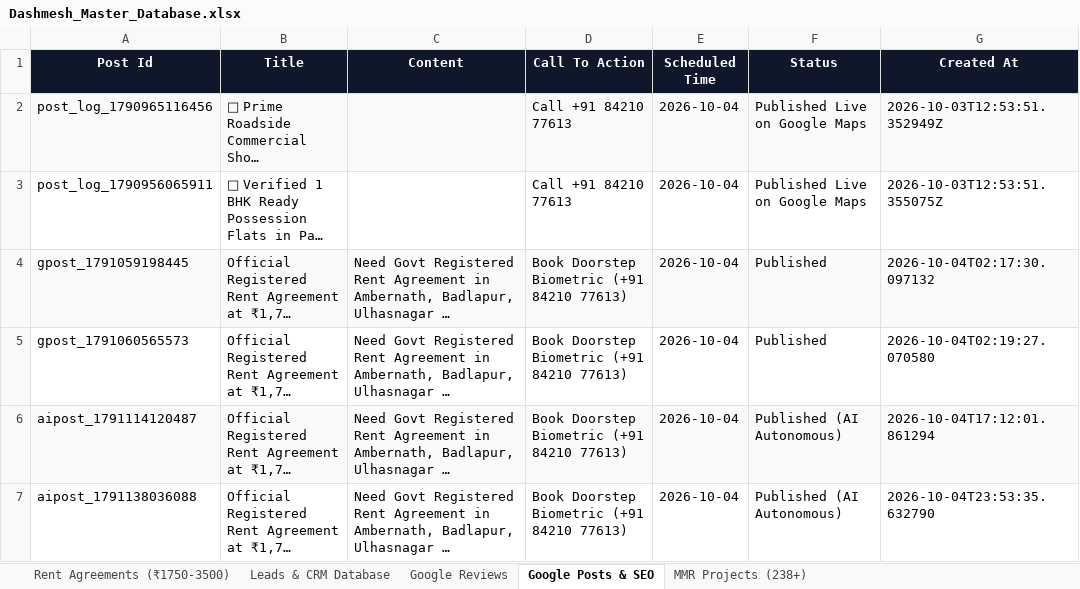
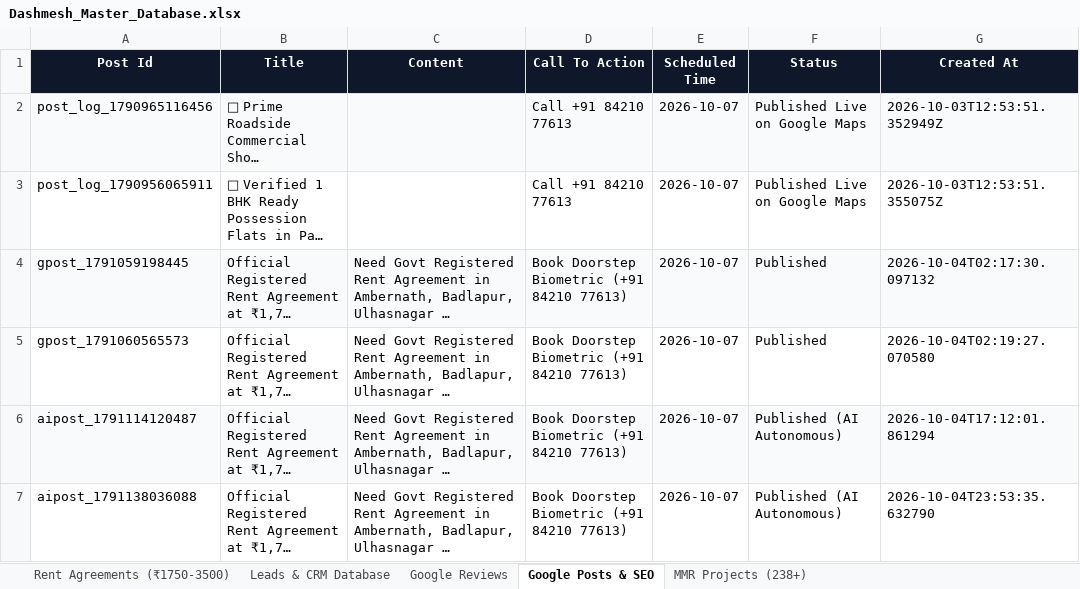
Before and after one commit to satnamsinghvohra20-art/Google-Auto-AI-work-, an Excel workbook: data/Dashmesh_Master_Database.xlsx, sheet Google Posts & SEO, drawn as a sheet; only a part is shown; long unchanged cells end in …; values as stored, in another font and other column widths than the file's, no borders; the diff covers the shown part only; the diff names each change by its address in the sheet, - before the commit and + after, or states it on an @@ line.

```diff
--- a/data/Dashmesh_Master_Database.xlsx (sheet Google Posts & SEO)
+++ b/data/Dashmesh_Master_Database.xlsx (sheet Google Posts & SEO)
-E2:E7 (Scheduled Time): 2026-10-04
+E2:E7 (Scheduled Time): 2026-10-07
```
Also changed, not shown: 4 added rows and 1 edited cell elsewhere in this sheet, sheet Leads & CRM Database, sheet Google Reviews, 13 other files.
